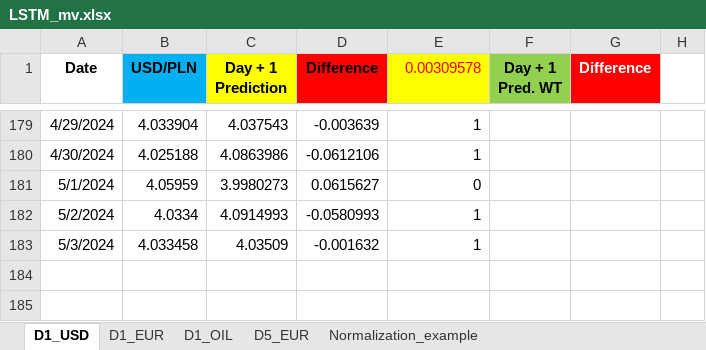
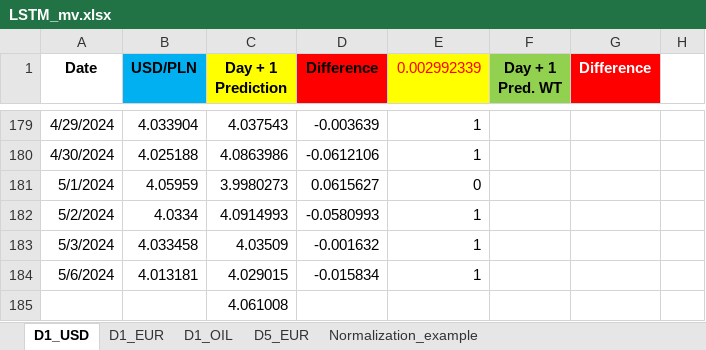
Before and after one commit to Mike7205/4_models1, an Excel workbook: LSTM_mv.xlsx, sheet D1_USD, drawn as a sheet; only a part is shown, gaps mark what is left out; values as stored, in another font and other column widths than the file's, no borders; charts and pictures not drawn; the diff names each change by its address in the sheet, - before the commit and + after, or states it on an @@ line.

```diff
--- a/LSTM_mv.xlsx (sheet D1_USD)
+++ b/LSTM_mv.xlsx (sheet D1_USD)
-E1: 0.00309578
+E1: 0.002992339
+row 184: 5/6/2024 | 4.013181 | 4.029015 | -0.015834 | 1
+row 185:  |  | 4.061008
```
Also changed, not shown: sheet D5_EUR, sheet D1_EUR.
